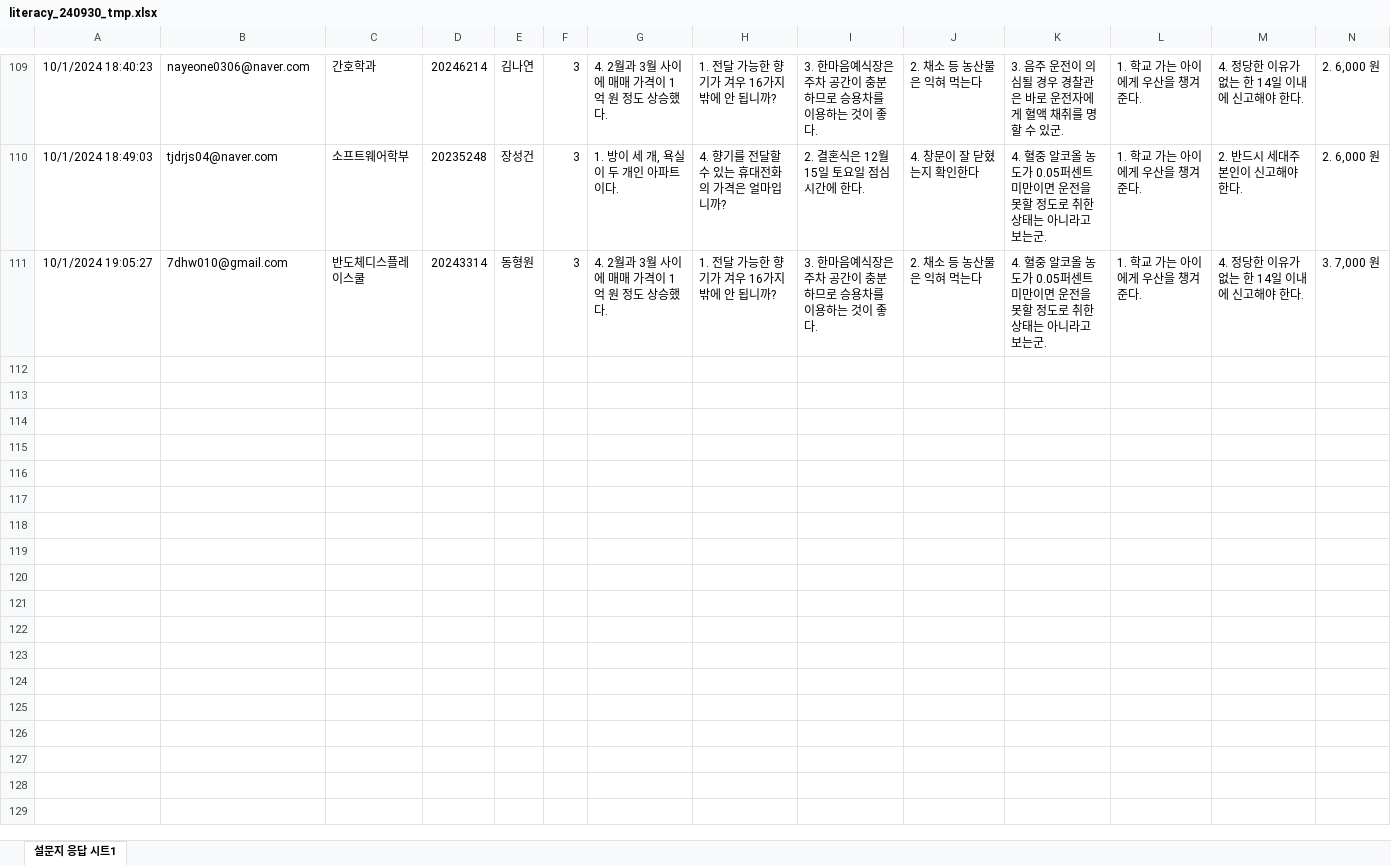
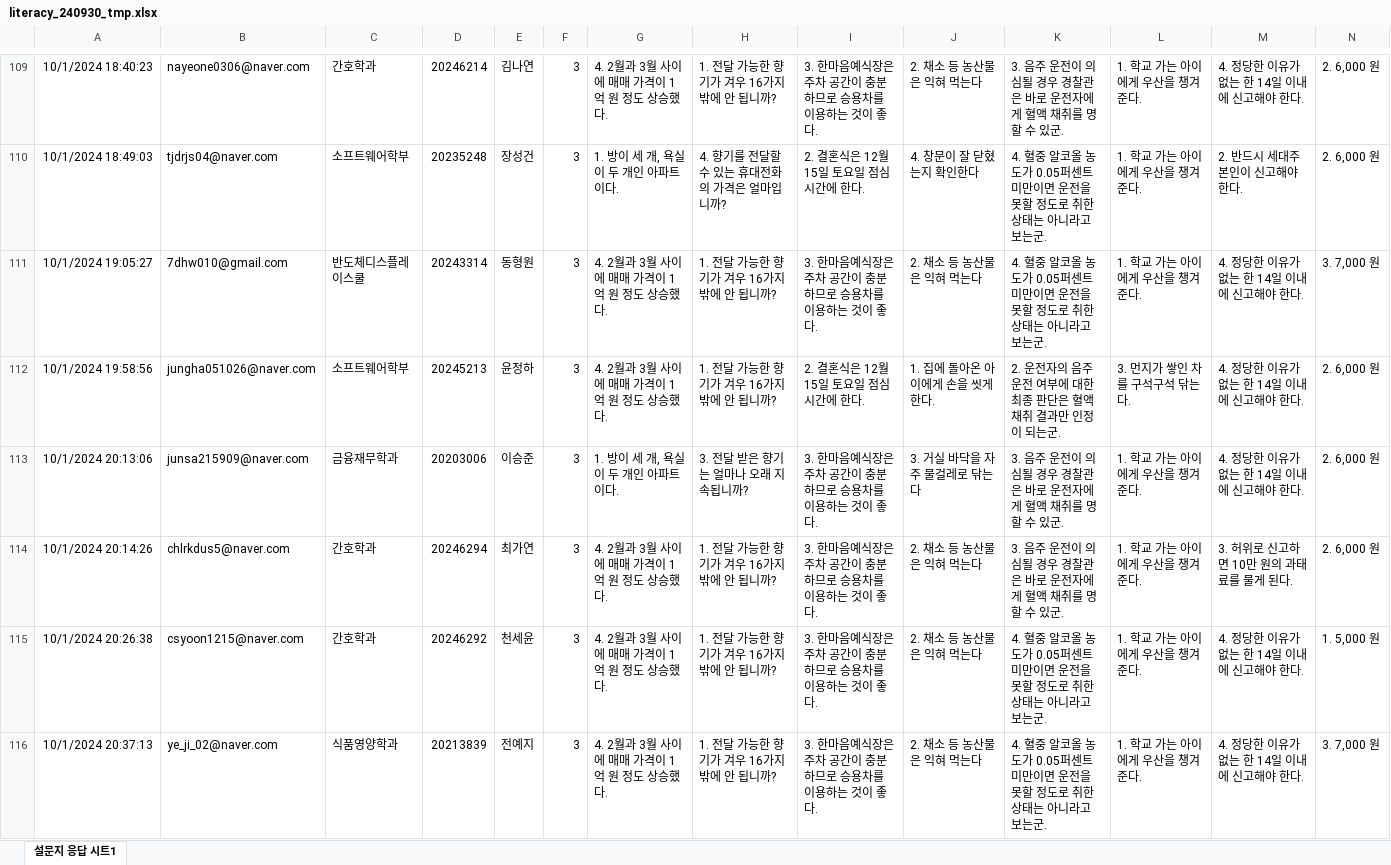
Before and after one commit to kwlee58/class202501, an Excel workbook: R/data/literacy_240930_tmp.xlsx, sheet 설문지 응답 시트1, drawn as a sheet; only a part is shown, gaps mark what is left out; values as stored, in another font and other column widths than the file's, no borders; charts and pictures and table styles not drawn; rows hold the shown columns only; the diff covers the shown part only; the diff names each change by its address in the sheet, - before the commit and + after, or states it on an @@ line.

```diff
--- a/R/data/literacy_240930_tmp.xlsx (sheet 설문지 응답 시트1)
+++ b/R/data/literacy_240930_tmp.xlsx (sheet 설문지 응답 시트1)
+row 112: 10/1/2024 19:58:56 | jungha051026@naver.com | 소프트웨어학부 | 20245213 | 윤정하 | 3 | 4. 2월과 3월 사이에 매매 가격이 1억 원 정도 상승했다. | 1. 전달 가능한 향기가 겨우 16가지밖에 안 됩니까? | 2. 결혼식은 12월 15일 토요일 점심시간에 한다. | 1. 집에 돌아온 아이에게 손을 씻게 한다. | 2. 운전자의 음주 운전 여부에 대한 최종 판단은 혈액 채취 결과만 인정이 되는군. | 3. 먼지가 쌓인 차를 구석구석 닦는다. | 4. 정당한 이유가 없는 한 14일 이내에 신고해야 한다. | 2. 6,000 원
+row 113: 10/1/2024 20:13:06 | junsa215909@naver.com | 금융재무학과 | 20203006 | 이승준 | 3 | 1. 방이 세 개, 욕실이 두 개인 아파트이다. | 3. 전달 받은 향기는 얼마나 오래 지속됩니까? | 3. 한마음예식장은 주차 공간이 충분하므로 승용차를 이용하는 것이 좋다. | 3. 거실 바닥을 자주 물걸레로 닦는다 | 3. 음주 운전이 의심될 경우 경찰관은 바로 운전자에게 혈액 채취를 명할 수 있군. | 1. 학교 가는 아이에게 우산을 챙겨 준다. | 4. 정당한 이유가 없는 한 14일 이내에 신고해야 한다. | 2. 6,000 원
+row 114: 10/1/2024 20:14:26 | chlrkdus5@naver.com | 간호학과 | 20246294 | 최가연 | 3 | 4. 2월과 3월 사이에 매매 가격이 1억 원 정도 상승했다. | 1. 전달 가능한 향기가 겨우 16가지밖에 안 됩니까? | 3. 한마음예식장은 주차 공간이 충분하므로 승용차를 이용하는 것이 좋다. | 2. 채소 등 농산물은 익혀 먹는다 | 3. 음주 운전이 의심될 경우 경찰관은 바로 운전자에게 혈액 채취를 명할 수 있군. | 1. 학교 가는 아이에게 우산을 챙겨 준다. | 3. 허위로 신고하면 10만 원의 과태료를 물게 된다. | 2. 6,000 원
+row 115: 10/1/2024 20:26:38 | csyoon1215@naver.com | 간호학과 | 20246292 | 천세윤 | 3 | 4. 2월과 3월 사이에 매매 가격이 1억 원 정도 상승했다. | 1. 전달 가능한 향기가 겨우 16가지밖에 안 됩니까? | 3. 한마음예식장은 주차 공간이 충분하므로 승용차를 이용하는 것이 좋다. | 2. 채소 등 농산물은 익혀 먹는다 | 4. 혈중 알코올 농도가 0.05퍼센트 미만이면 운전을 못할 정도로 취한 상태는 아니라고 보는군. | 1. 학교 가는 아이에게 우산을 챙겨 준다. | 4. 정당한 이유가 없는 한 14일 이내에 신고해야 한다. | 1. 5,000 원
+row 116: 10/1/2024 20:37:13 | ye_ji_02@naver.com | 식품영양학과 | 20213839 | 전예지 | 3 | 4. 2월과 3월 사이에 매매 가격이 1억 원 정도 상승했다. | 1. 전달 가능한 향기가 겨우 16가지밖에 안 됩니까? | 3. 한마음예식장은 주차 공간이 충분하므로 승용차를 이용하는 것이 좋다. | 2. 채소 등 농산물은 익혀 먹는다 | 4. 혈중 알코올 농도가 0.05퍼센트 미만이면 운전을 못할 정도로 취한 상태는 아니라고 보는군. | 1. 학교 가는 아이에게 우산을 챙겨 준다. | 4. 정당한 이유가 없는 한 14일 이내에 신고해야 한다. | 3. 7,000 원
```
Also changed, not shown: 19 added rows elsewhere in this sheet, charts or pictures, R/data/literacy_240930.xlsx, R/data/quiz240930.xlsx, 12 other files.
